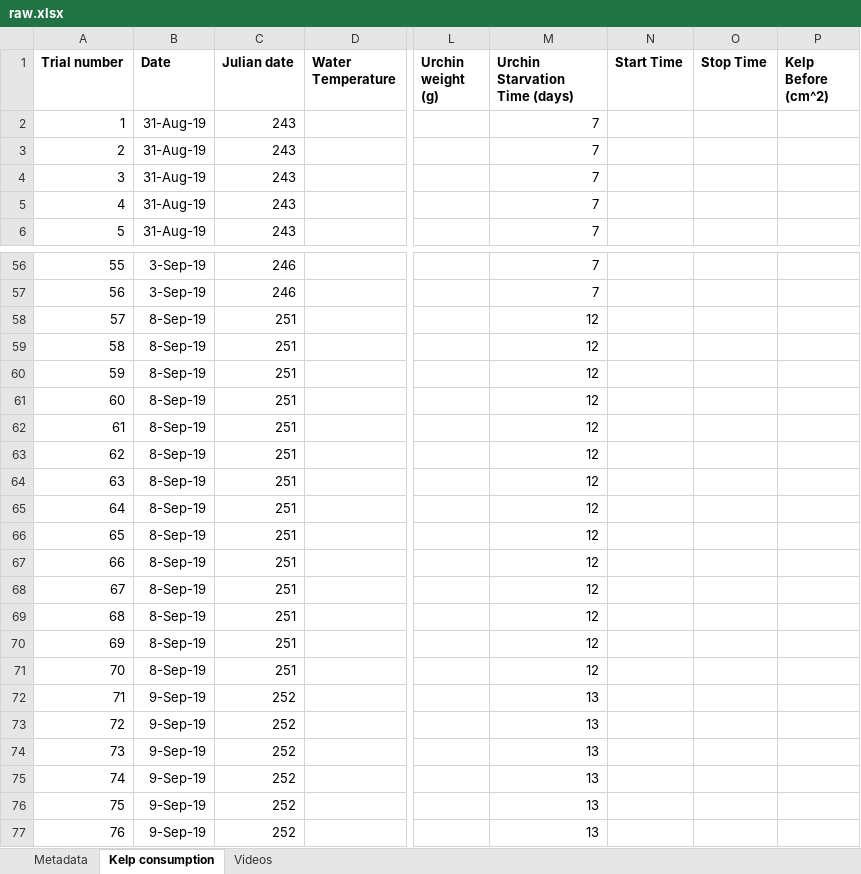
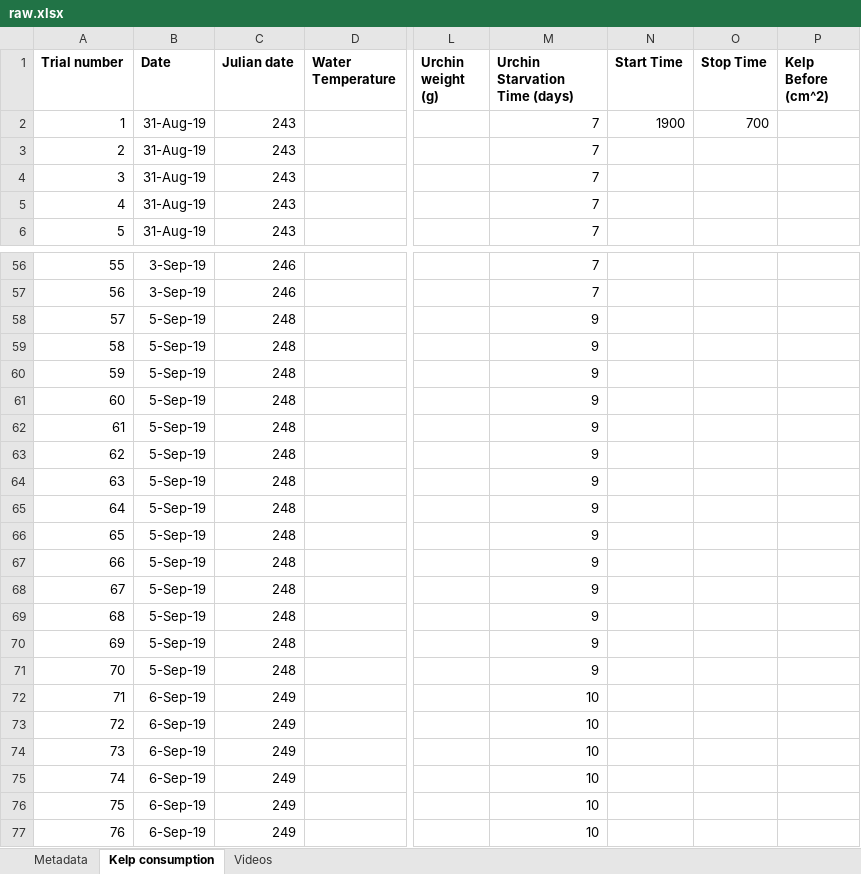
Before and after one commit to ameliaritger/Ritger-2019-Corynactis-urchin-deterrence, an Excel workbook: data/raw.xlsx, sheet Kelp consumption, drawn as a sheet; only a part is shown, gaps mark what is left out; values as stored, in another font and other column widths than the file's, no borders; the diff names each change by its address in the sheet, - before the commit and + after, or states it on an @@ line.

Commit message:
Readme updated, data sheet updated with starvation time

```diff
--- a/data/raw.xlsx (sheet Kelp consumption)
+++ b/data/raw.xlsx (sheet Kelp consumption)
-N2 (Start Time): (empty)
+N2 (Start Time): 1900
-O2 (Stop Time): (empty)
+O2 (Stop Time): 700
-B58:B71 (Date): 8-Sep-19
+B58:B71 (Date): 5-Sep-19
-C58:C71 (Julian date): 251
+C58:C71 (Julian date): 248
-M58:M71 (Urchin Starvation Time (days)): 12
+M58:M71 (Urchin Starvation Time (days)): 9
-B72:B77 (Date): 9-Sep-19
+B72:B77 (Date): 6-Sep-19
-C72:C77 (Julian date): 252
+C72:C77 (Julian date): 249
-M72:M77 (Urchin Starvation Time (days)): 13
+M72:M77 (Urchin Starvation Time (days)): 10
```
Also changed, not shown: 1 other file.
